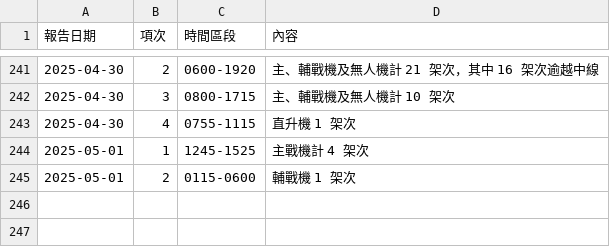
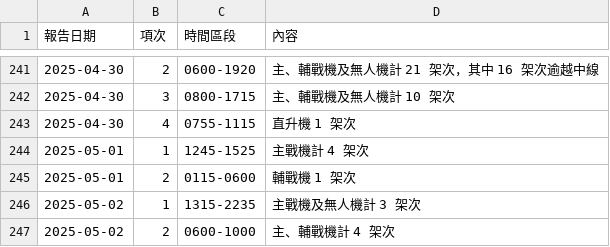
Before and after one commit to marcsie/taiwainwin, a CSV file: raw/taiwanwin-daily-detail-events.csv, drawn as a sheet; only a part is shown, gaps mark what is left out.

Commit message:
Update taiwanwin-daily-detail-events.csv

```diff
--- a/raw/taiwanwin-daily-detail-events.csv
+++ b/raw/taiwanwin-daily-detail-events.csv
@@ -245 +245,3 @@
 2025-05-01,2,0115-0600,輔戰機 1 架次
+2025-05-02,1,1315-2235,主戰機及無人機計 3 架次
+2025-05-02,2,0600-1000,主、輔戰機計 4 架次
```
